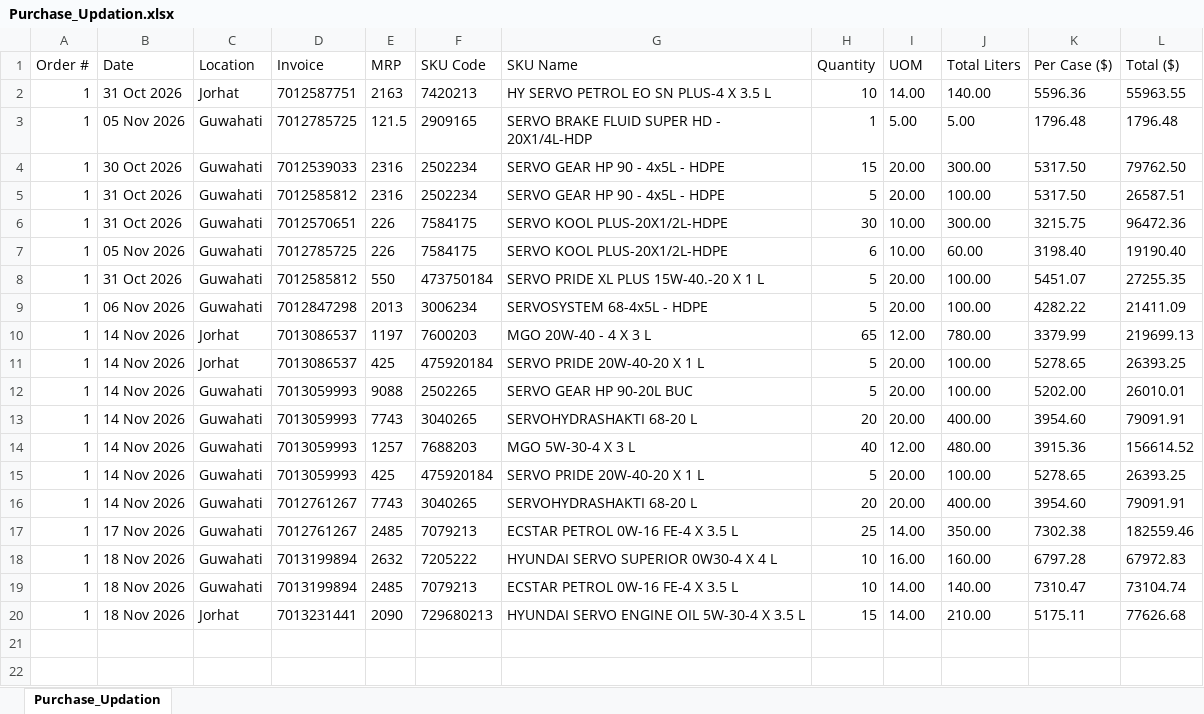
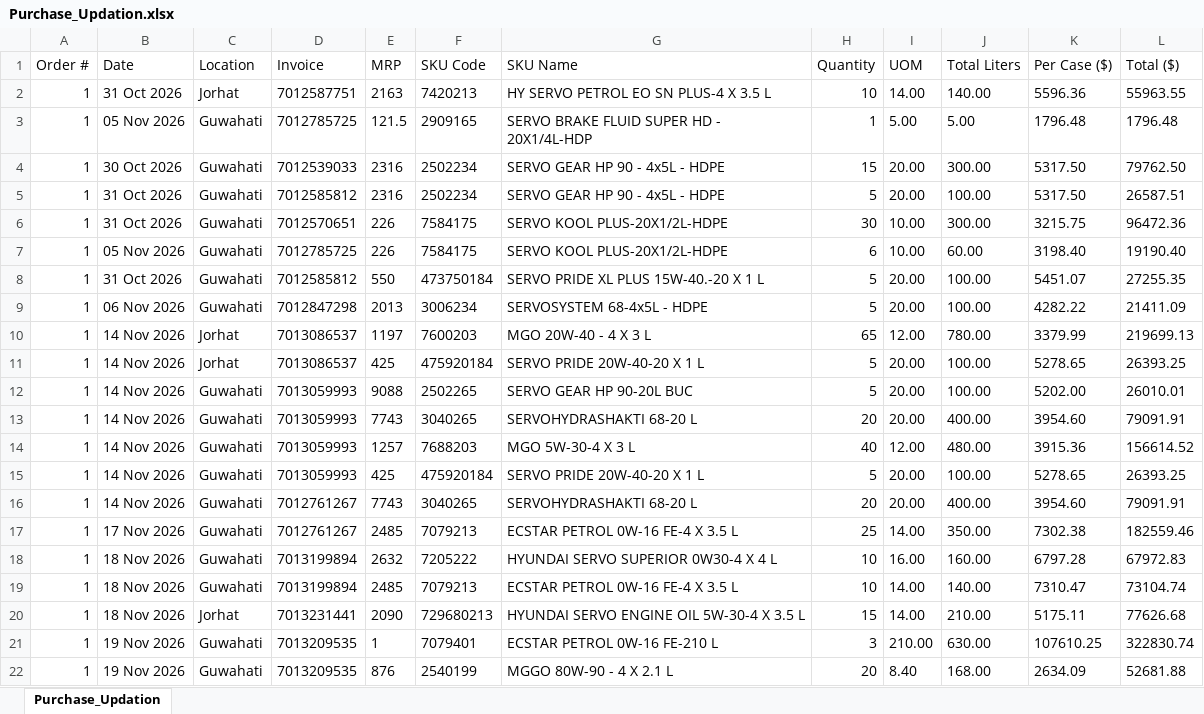
Before and after one commit to alh-5/site, an Excel workbook: Updation/Purchase_Updation.xlsx, sheet Purchase_Updation, drawn as a sheet; values as stored, in another font and other column widths than the file's, no borders; the diff names each change by its address in the sheet, - before the commit and + after, or states it on an @@ line.

Commit message:
next-1

```diff
--- a/Updation/Purchase_Updation.xlsx (sheet Purchase_Updation)
+++ b/Updation/Purchase_Updation.xlsx (sheet Purchase_Updation)
+row 21: 1 | 19 Nov 2026 | Guwahati | 7013209535 | 1 | 7079401 | ECSTAR PETROL 0W-16 FE-210 L | 3 | 210.00 | 630.00 | 107610.25 | 322830.74
+row 22: 1 | 19 Nov 2026 | Guwahati | 7013209535 | 876 | 2540199 | MGGO 80W-90 - 4 X 2.1 L | 20 | 8.40 | 168.00 | 2634.09 | 52681.88
```
